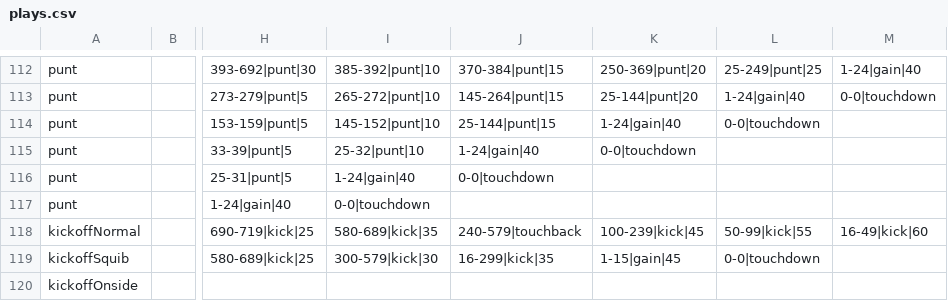
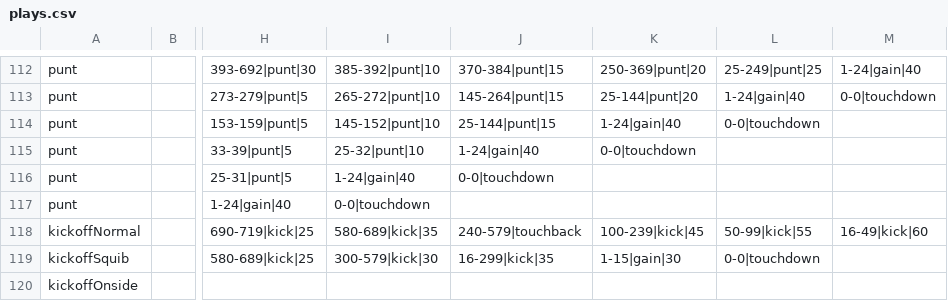
Before and after one commit to Watchful1/CFBRef, a CSV file: data/plays.csv, drawn as a sheet; only a part is shown, gaps mark what is left out; the diff names each change by its address in the sheet, - before the commit and + after, or states it on an @@ line.

Commit message:
Fix kickoffs

```diff
--- a/data/plays.csv
+++ b/data/plays.csv
-K119: 1-15|gain|45
+K119: 1-15|gain|30
```
